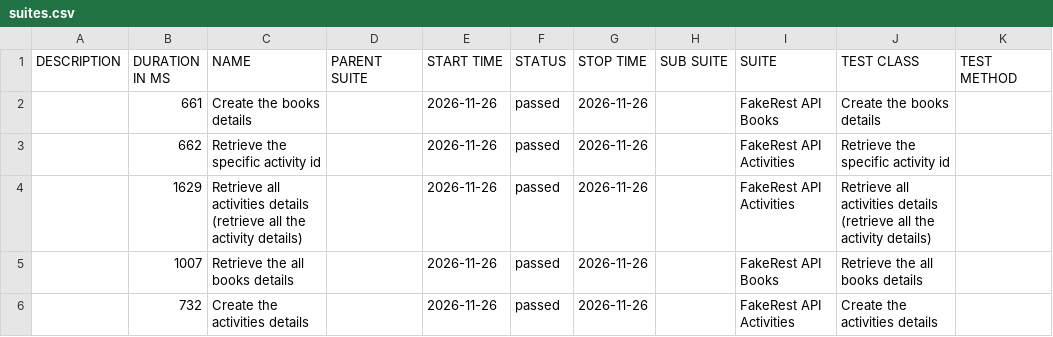
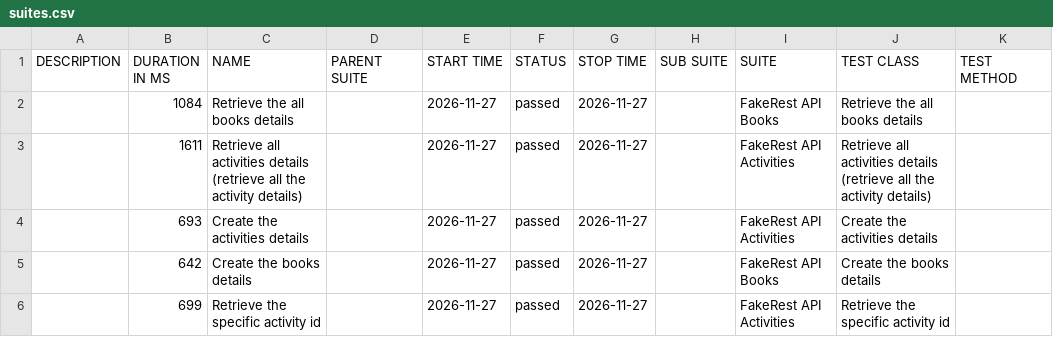
Before and after one commit to BalajiRamudu/API_Testing_Practice, a CSV file: data/suites.csv, drawn as a sheet.

```diff
--- a/data/suites.csv
+++ b/data/suites.csv
@@ -1,6 +1,6 @@
 "DESCRIPTION","DURATION IN MS","NAME","PARENT SUITE","START TIME","STATUS","STOP TIME","SUB SUITE","SUITE","TEST CLASS","TEST METHOD"
-"","661","Create the books details","","2026-11-26","passed","2026-11-26","","FakeRest API Books","Create the books details",""
-"","662","Retrieve the specific activity id","","2026-11-26","passed","2026-11-26","","FakeRest API Activities","Retrieve the specific activity id",""
-"","1629","Retrieve all activities details (retrieve all the activity details)","","2026-11-26","passed","2026-11-26","","FakeRest API Activities","Retrieve all activities details (retrieve all the activity details)",""
-"","1007","Retrieve the all books details","","2026-11-26","passed","2026-11-26","","FakeRest API Books","Retrieve the all books details",""
-"","732","Create the activities details","","2026-11-26","passed","2026-11-26","","FakeRest API Activities","Create the activities details",""
+"","1084","Retrieve the all books details","","2026-11-27","passed","2026-11-27","","FakeRest API Books","Retrieve the all books details",""
+"","1611","Retrieve all activities details (retrieve all the activity details)","","2026-11-27","passed","2026-11-27","","FakeRest API Activities","Retrieve all activities details (retrieve all the activity details)",""
+"","693","Create the activities details","","2026-11-27","passed","2026-11-27","","FakeRest API Activities","Create the activities details",""
+"","642","Create the books details","","2026-11-27","passed","2026-11-27","","FakeRest API Books","Create the books details",""
+"","699","Retrieve the specific activity id","","2026-11-27","passed","2026-11-27","","FakeRest API Activities","Retrieve the specific activity id",""
```
Also changed, not shown: data/behaviors.csv, 24 other files.
